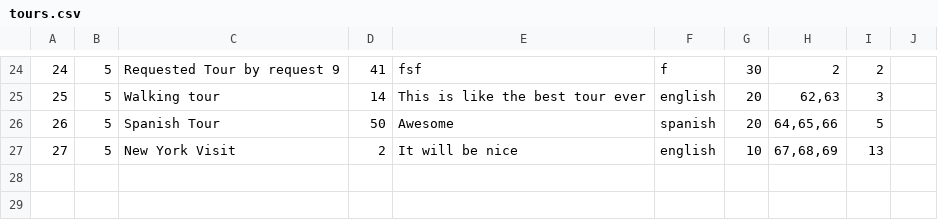
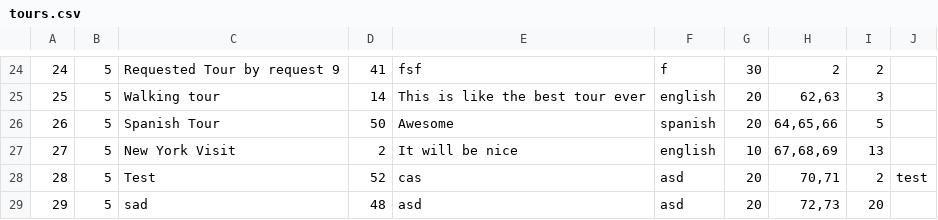
Before and after one commit to anastano/group-3-team-B, a CSV file: SIMS_HCI_Project/SIMS_HCI_Project/Resources/Database/tours.csv, drawn as a sheet; only a part is shown, gaps mark what is left out; the diff names each change by its address in the sheet, - before the commit and + after, or states it on an @@ line.

Commit message:
Clean up add tour function

```diff
--- a/SIMS_HCI_Project/SIMS_HCI_Project/Resources/Database/tours.csv
+++ b/SIMS_HCI_Project/SIMS_HCI_Project/Resources/Database/tours.csv
+row 28: 28 | 5 | Test | 52 | cas | asd | 20 | 70,71 | 2 | test
+row 29: 29 | 5 | sad | 48 | asd | asd | 20 | 72,73 | 20
```
Also changed, not shown: SIMS_HCI_Project/SIMS_HCI_Project/Resources/Database/locations.csv, SIMS_HCI_Project/SIMS_HCI_Project/Resources/Database/tourTimes.csv, 11 other files.
